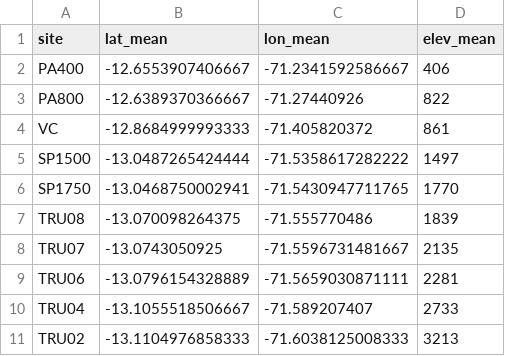
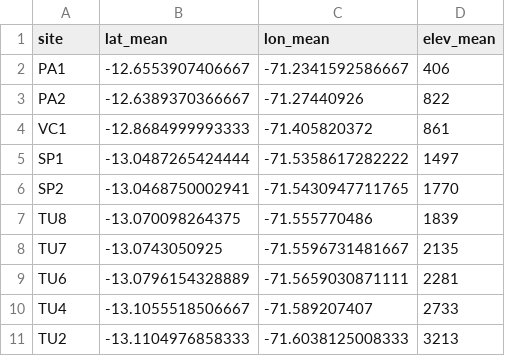
Before and after one commit to johngodlee/elevation_tree_comp, a CSV file: analysis/data/camp_loc.csv, drawn as a sheet.

```diff
--- a/analysis/data/camp_loc.csv
+++ b/analysis/data/camp_loc.csv
@@ -1,11 +1,11 @@
 "site","lat_mean","lon_mean","elev_mean"
-"PA400",-12.6553907406667,-71.2341592586667,406
-"PA800",-12.6389370366667,-71.27440926,822
-"VC",-12.8684999993333,-71.405820372,861
-"SP1500",-13.0487265424444,-71.5358617282222,1497
-"SP1750",-13.0468750002941,-71.5430947711765,1770
-"TRU08",-13.070098264375,-71.555770486,1839
-"TRU07",-13.0743050925,-71.5596731481667,2135
-"TRU06",-13.0796154328889,-71.5659030871111,2281
-"TRU04",-13.1055518506667,-71.589207407,2733
-"TRU02",-13.1104976858333,-71.6038125008333,3213
+"PA1",-12.6553907406667,-71.2341592586667,406
+"PA2",-12.6389370366667,-71.27440926,822
+"VC1",-12.8684999993333,-71.405820372,861
+"SP1",-13.0487265424444,-71.5358617282222,1497
+"SP2",-13.0468750002941,-71.5430947711765,1770
+"TU8",-13.070098264375,-71.555770486,1839
+"TU7",-13.0743050925,-71.5596731481667,2135
+"TU6",-13.0796154328889,-71.5659030871111,2281
+"TU4",-13.1055518506667,-71.589207407,2733
+"TU2",-13.1104976858333,-71.6038125008333,3213
```
Also changed, not shown: analysis/data/seedlings.csv, analysis/data/site_char.csv, 24 other files.
